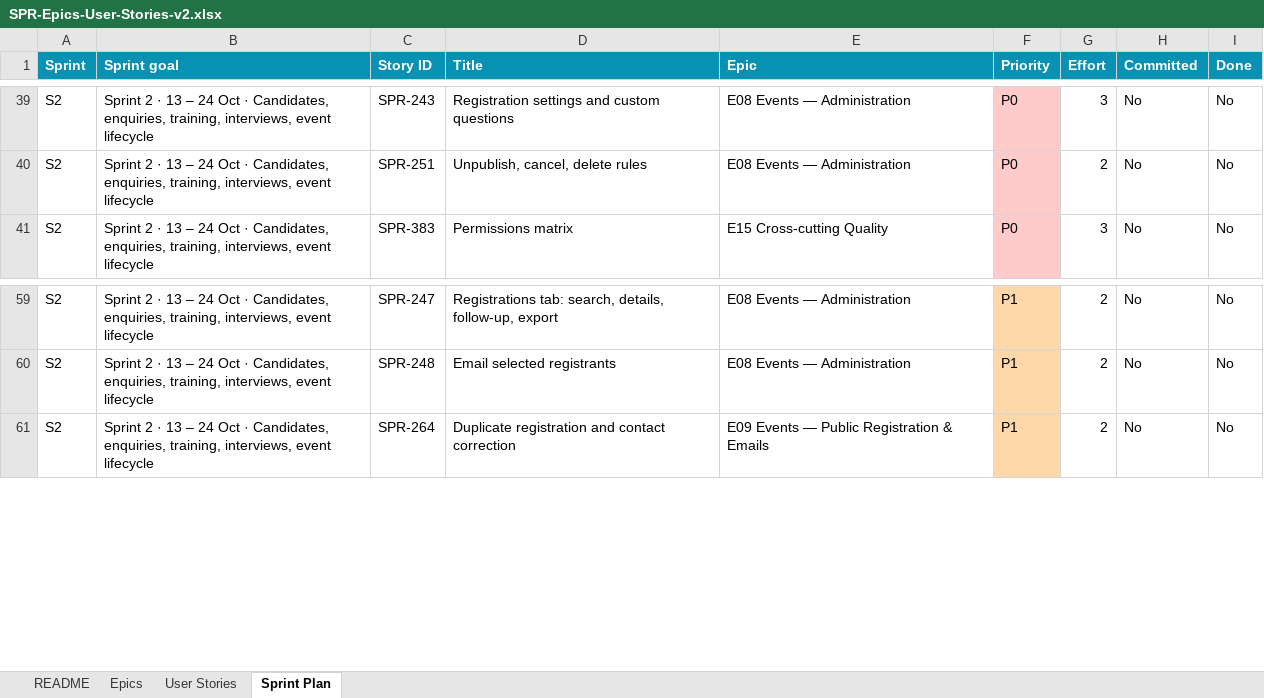
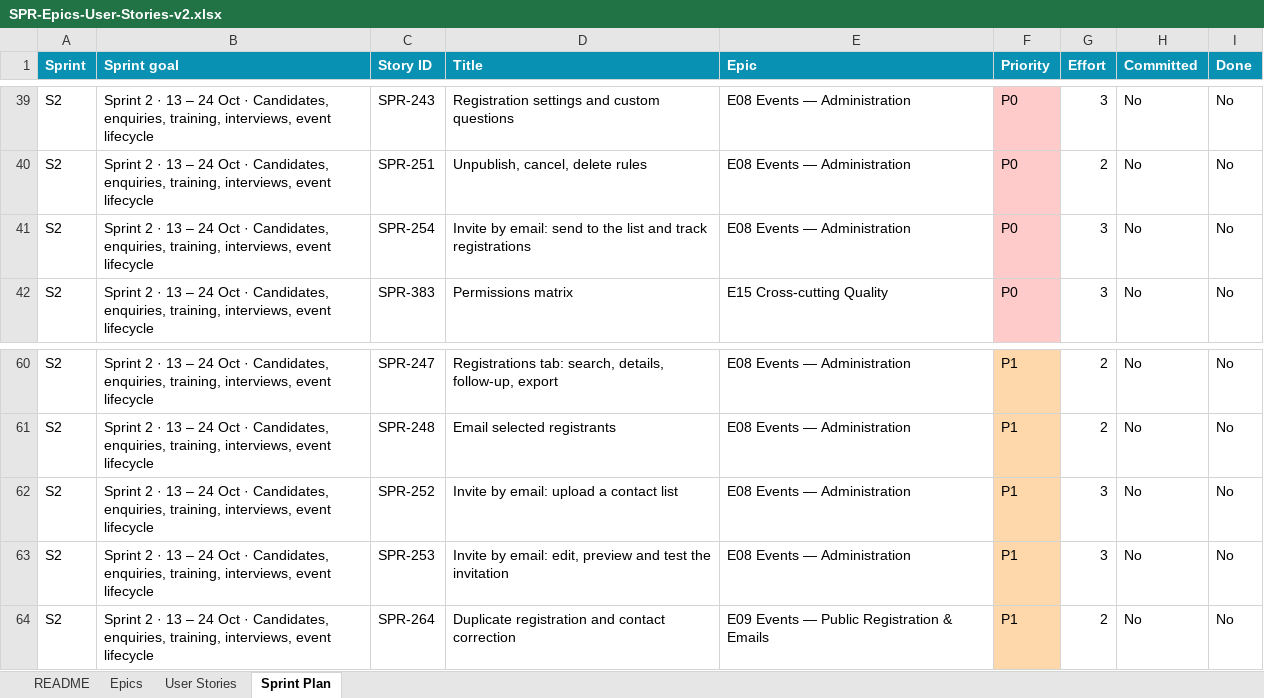
Before and after one commit to thirumalreddy1995/SPRTechforge, an Excel workbook: testing/SPR-Epics-User-Stories-v2.xlsx, sheet Sprint Plan, drawn as a sheet; only a part is shown, gaps mark what is left out; values as stored, in another font and other column widths than the file's, no borders; the diff names each change by its address in the sheet, - before the commit and + after, or states it on an @@ line.

```diff
--- a/testing/SPR-Epics-User-Stories-v2.xlsx (sheet Sprint Plan)
+++ b/testing/SPR-Epics-User-Stories-v2.xlsx (sheet Sprint Plan)
+row 41: S2 | Sprint 2 · 13 – 24 Oct · Candidates, enquiries, training, interviews, event lifecycle | SPR-254 | Invite by email: send to the list and track registrations | E08 Events — Administration | P0 | 3 | No | No
+row 62: S2 | Sprint 2 · 13 – 24 Oct · Candidates, enquiries, training, interviews, event lifecycle | SPR-252 | Invite by email: upload a contact list | E08 Events — Administration | P1 | 3 | No | No
+row 63: S2 | Sprint 2 · 13 – 24 Oct · Candidates, enquiries, training, interviews, event lifecycle | SPR-253 | Invite by email: edit, preview and test the invitation | E08 Events — Administration | P1 | 3 | No | No
```
Also changed, not shown: sheet User Stories, sheet Epics, 11 other files.
